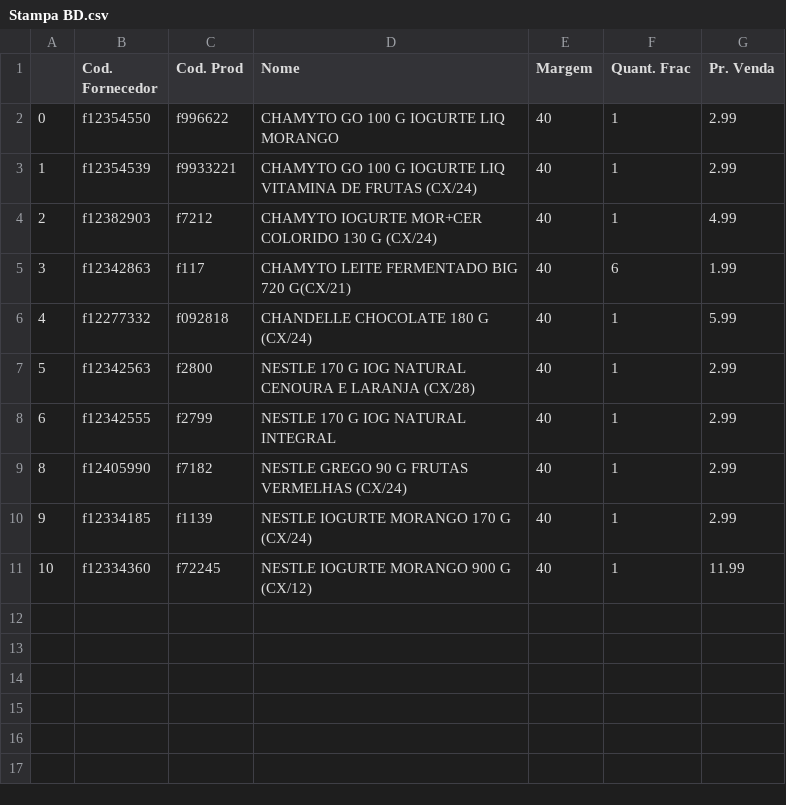
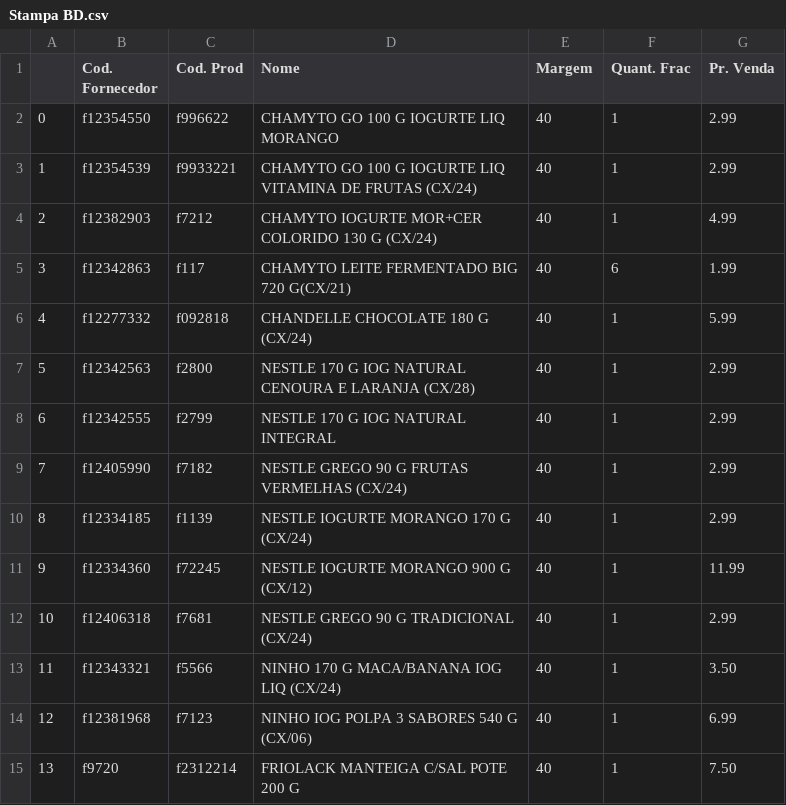
Before and after one commit to I3run01/PY-Auto-Preco-V2, a CSV file: Stampa BD.csv, drawn as a sheet.

```diff
--- a/Stampa BD.csv
+++ b/Stampa BD.csv
@@ -8,4 +8,8 @@
 6,f12342555,f2799,NESTLE 170 G IOG NATURAL INTEGRAL,40,1,2.99
-8,f12405990,f7182,NESTLE GREGO 90 G FRUTAS VERMELHAS (CX/24),40,1,2.99
-9,f12334185,f1139,NESTLE IOGURTE MORANGO 170 G (CX/24),40,1,2.99
-10,f12334360,f72245,NESTLE IOGURTE MORANGO 900 G (CX/12),40,1,11.99
+7,f12405990,f7182,NESTLE GREGO 90 G FRUTAS VERMELHAS (CX/24),40,1,2.99
+8,f12334185,f1139,NESTLE IOGURTE MORANGO 170 G (CX/24),40,1,2.99
+9,f12334360,f72245,NESTLE IOGURTE MORANGO 900 G (CX/12),40,1,11.99
+10,f12406318,f7681,NESTLE GREGO 90 G TRADICIONAL (CX/24),40,1,2.99
+11,f12343321,f5566,NINHO 170 G MACA/BANANA IOG LIQ (CX/24),40,1,3.50
+12,f12381968,f7123,NINHO IOG POLPA 3 SABORES 540 G (CX/06),40,1,6.99
+13,f9720,f2312214,FRIOLACK MANTEIGA C/SAL POTE 200 G,40,1,7.50
```
Also changed, not shown: Arrojito BD.csv, Segalas BD.csv, 3 other files.
